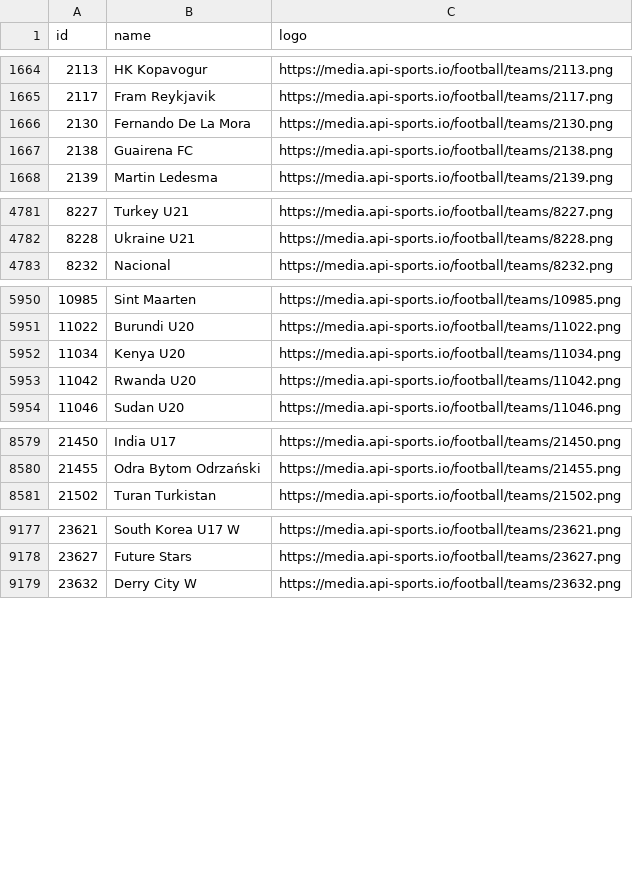
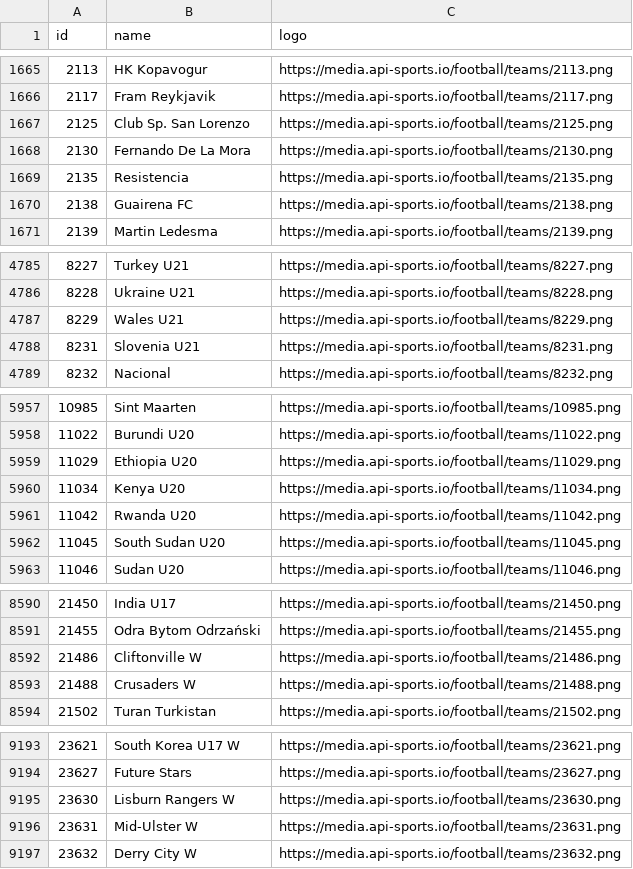
Before and after one commit to SebWae/football-api-data, a CSV file: data/teams.csv, drawn as a sheet; only a part is shown, gaps mark what is left out; the diff covers the shown part only.

Commit message:
registered fixtures 2024-10-11

```diff
--- a/data/teams.csv
+++ b/data/teams.csv
@@ -1665,3 +1666,5 @@ id,name,logo
 2117,Fram Reykjavik,https://media.api-sports.io/football/teams/2117.png
+2125,Club Sp. San Lorenzo,https://media.api-sports.io/football/teams/2125.png
 2130,Fernando De La Mora,https://media.api-sports.io/football/teams/2130.png
+2135,Resistencia,https://media.api-sports.io/football/teams/2135.png
 2138,Guairena FC,https://media.api-sports.io/football/teams/2138.png
@@ -4782,2 +4786,4 @@ id,name,logo
 8228,Ukraine U21,https://media.api-sports.io/football/teams/8228.png
+8229,Wales U21,https://media.api-sports.io/football/teams/8229.png
+8231,Slovenia U21,https://media.api-sports.io/football/teams/8231.png
 8232,Nacional,https://media.api-sports.io/football/teams/8232.png
@@ -5951,4 +5958,6 @@ id,name,logo
 11022,Burundi U20,https://media.api-sports.io/football/teams/11022.png
+11029,Ethiopia U20,https://media.api-sports.io/football/teams/11029.png
 11034,Kenya U20,https://media.api-sports.io/football/teams/11034.png
 11042,Rwanda U20,https://media.api-sports.io/football/teams/11042.png
+11045,South Sudan U20,https://media.api-sports.io/football/teams/11045.png
 11046,Sudan U20,https://media.api-sports.io/football/teams/11046.png
@@ -8580,2 +8591,4 @@ id,name,logo
 21455,Odra Bytom Odrzański,https://media.api-sports.io/football/teams/21455.png
+21486,Cliftonville W,https://media.api-sports.io/football/teams/21486.png
+21488,Crusaders W,https://media.api-sports.io/football/teams/21488.png
 21502,Turan Turkistan,https://media.api-sports.io/football/teams/21502.png
@@ -9178,2 +9194,4 @@ id,name,logo
 23627,Future Stars,https://media.api-sports.io/football/teams/23627.png
+23630,Lisburn Rangers W,https://media.api-sports.io/football/teams/23630.png
+23631,Mid-Ulster W,https://media.api-sports.io/football/teams/23631.png
 23632,Derry City W,https://media.api-sports.io/football/teams/23632.png
```
Also changed, not shown: 8 added rows elsewhere in this file.
